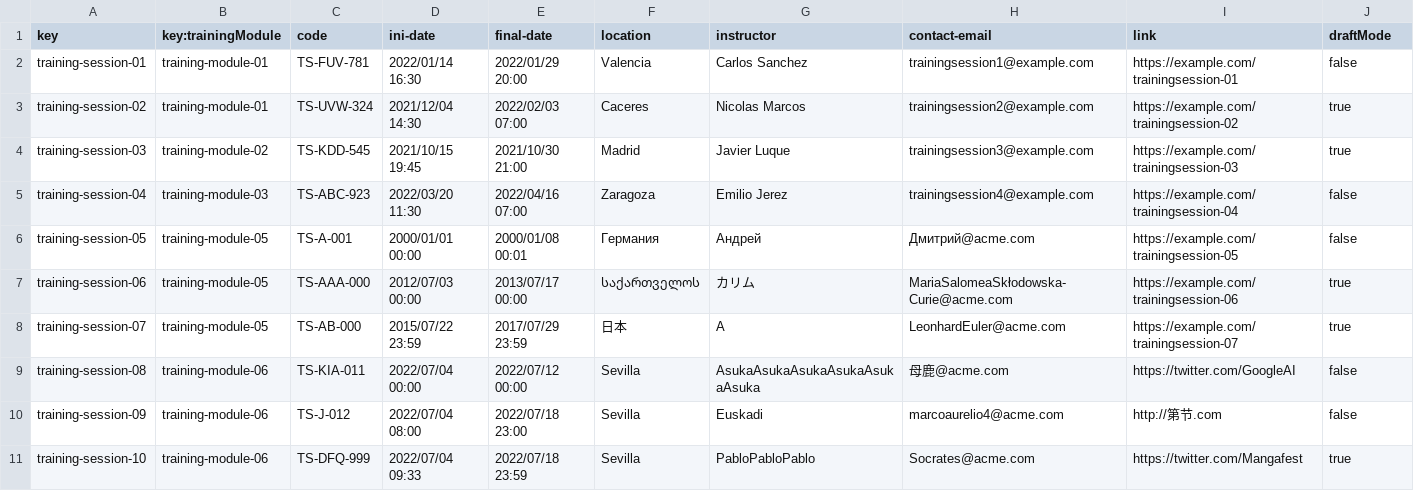
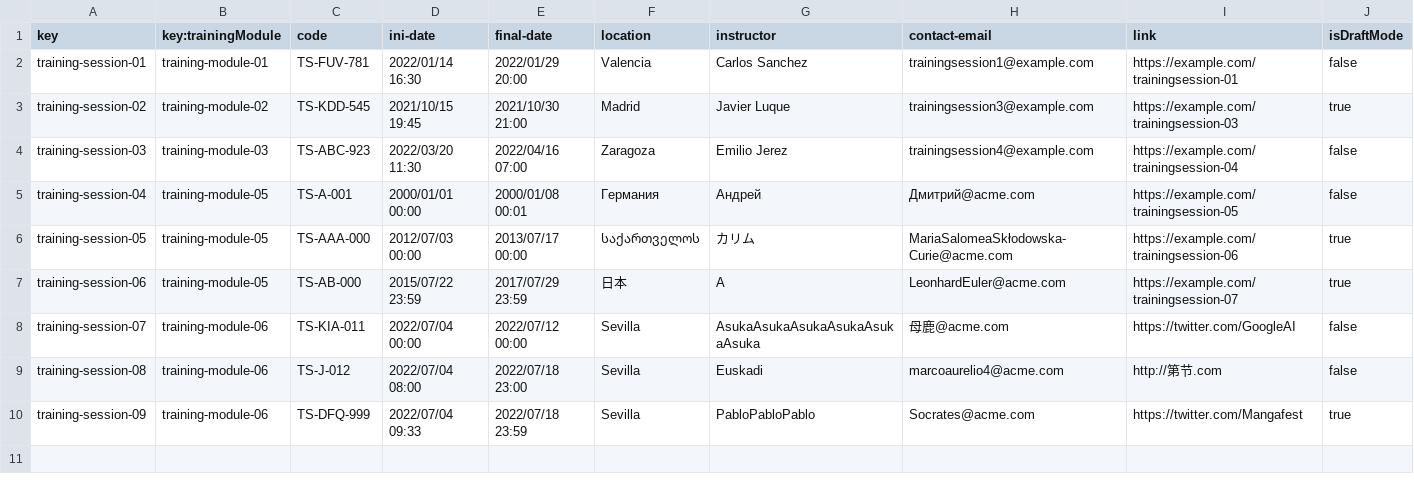
Before and after one commit to davidg43/Acme-SF-D04, a CSV file: src/main/webapp/WEB-INF/resources/sample-data/training-session.csv, drawn as a sheet.

```diff
--- a/src/main/webapp/WEB-INF/resources/sample-data/training-session.csv
+++ b/src/main/webapp/WEB-INF/resources/sample-data/training-session.csv
@@ -1,11 +1,10 @@
-key,key:trainingModule,code,ini-date,final-date,location,instructor,contact-email,link,draftMode
+key,key:trainingModule,code,ini-date,final-date,location,instructor,contact-email,link,isDraftMode
 training-session-01,training-module-01,TS-FUV-781,2022/01/14 16:30,2022/01/29 20:00,"Valencia","Carlos Sanchez",trainingsession1@example.com,https://example.com/trainingsession-01,false
-training-session-02,training-module-01,TS-UVW-324,2021/12/04 14:30,2022/02/03 07:00,"Caceres","Nicolas Marcos",trainingsession2@example.com,https://example.com/trainingsession-02,true
-training-session-03,training-module-02,TS-KDD-545,2021/10/15 19:45,2021/10/30 21:00,"Madrid","Javier Luque",trainingsession3@example.com,https://example.com/trainingsession-03,true
-training-session-04,training-module-03,TS-ABC-923,2022/03/20 11:30,2022/04/16 07:00,"Zaragoza","Emilio Jerez",trainingsession4@example.com,https://example.com/trainingsession-04,false
-training-session-05,training-module-05,TS-A-001,2000/01/01 00:00,2000/01/08 00:01,"Германия","Андрей",Дмитрий@acme.com,https://example.com/trainingsession-05,false
-training-session-06,training-module-05,TS-AAA-000,2012/07/03 00:00,2013/07/17 00:00,"საქართველოს","カリム",MariaSalomeaSkłodowska-Curie@acme.com,https://example.com/trainingsession-06,true
-training-session-07,training-module-05,TS-AB-000,2015/07/22 23:59,2017/07/29 23:59,"日本","A",LeonhardEuler@acme.com,https://example.com/trainingsession-07,true
-training-session-08,training-module-06,TS-KIA-011,2022/07/04 00:00,2022/07/12 00:00,"Sevilla","AsukaAsukaAsukaAsukaAsukaAsuka",母鹿@acme.com,https://twitter.com/GoogleAI,false
-training-session-09,training-module-06,TS-J-012,2022/07/04 08:00,2022/07/18 23:00,"Sevilla","Euskadi",marcoaurelio4@acme.com,http://第节.com,false
-training-session-10,training-module-06,TS-DFQ-999,2022/07/04 09:33,2022/07/18 23:59,"Sevilla","PabloPabloPablo",Socrates@acme.com,https://twitter.com/Mangafest,true
+training-session-02,training-module-02,TS-KDD-545,2021/10/15 19:45,2021/10/30 21:00,"Madrid","Javier Luque",trainingsession3@example.com,https://example.com/trainingsession-03,true
+training-session-03,training-module-03,TS-ABC-923,2022/03/20 11:30,2022/04/16 07:00,"Zaragoza","Emilio Jerez",trainingsession4@example.com,https://example.com/trainingsession-04,false
+training-session-04,training-module-05,TS-A-001,2000/01/01 00:00,2000/01/08 00:01,"Германия","Андрей",Дмитрий@acme.com,https://example.com/trainingsession-05,false
+training-session-05,training-module-05,TS-AAA-000,2012/07/03 00:00,2013/07/17 00:00,"საქართველოს","カリム",MariaSalomeaSkłodowska-Curie@acme.com,https://example.com/trainingsession-06,true
+training-session-06,training-module-05,TS-AB-000,2015/07/22 23:59,2017/07/29 23:59,"日本","A",LeonhardEuler@acme.com,https://example.com/trainingsession-07,true
+training-session-07,training-module-06,TS-KIA-011,2022/07/04 00:00,2022/07/12 00:00,"Sevilla","AsukaAsukaAsukaAsukaAsukaAsuka",母鹿@acme.com,https://twitter.com/GoogleAI,false
+training-session-08,training-module-06,TS-J-012,2022/07/04 08:00,2022/07/18 23:00,"Sevilla","Euskadi",marcoaurelio4@acme.com,http://第节.com,false
+training-session-09,training-module-06,TS-DFQ-999,2022/07/04 09:33,2022/07/18 23:59,"Sevilla","PabloPabloPablo",Socrates@acme.com,https://twitter.com/Mangafest,true
```
Also changed, not shown: src/main/webapp/WEB-INF/resources/sample-data/project.csv, src/main/webapp/WEB-INF/resources/sample-data/userStory.csv, 24 other files.
